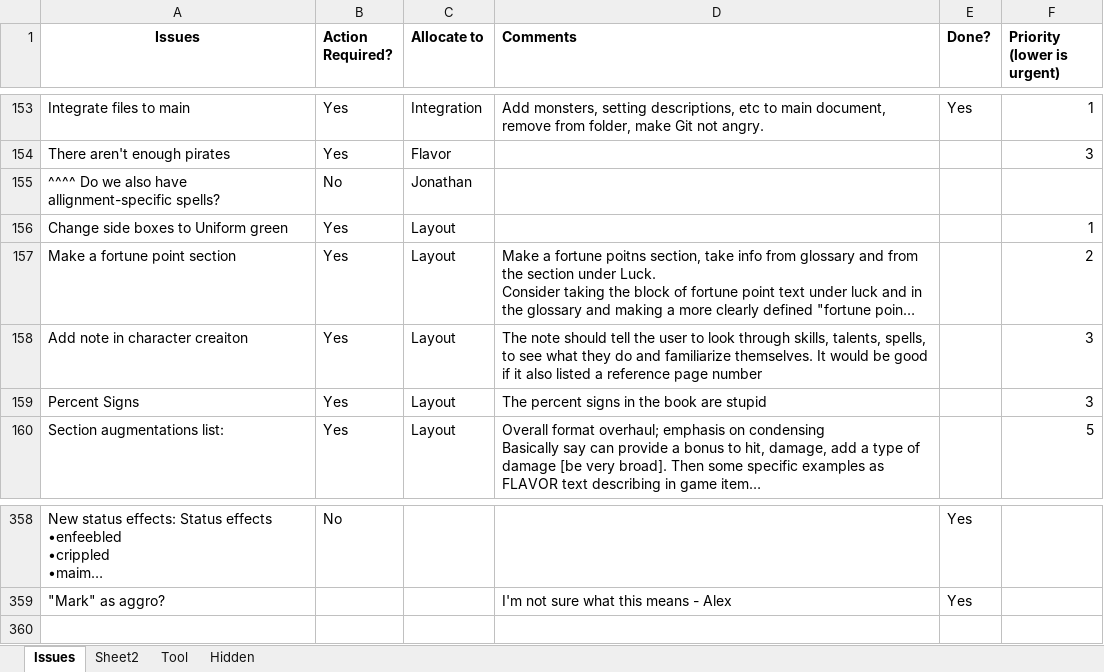
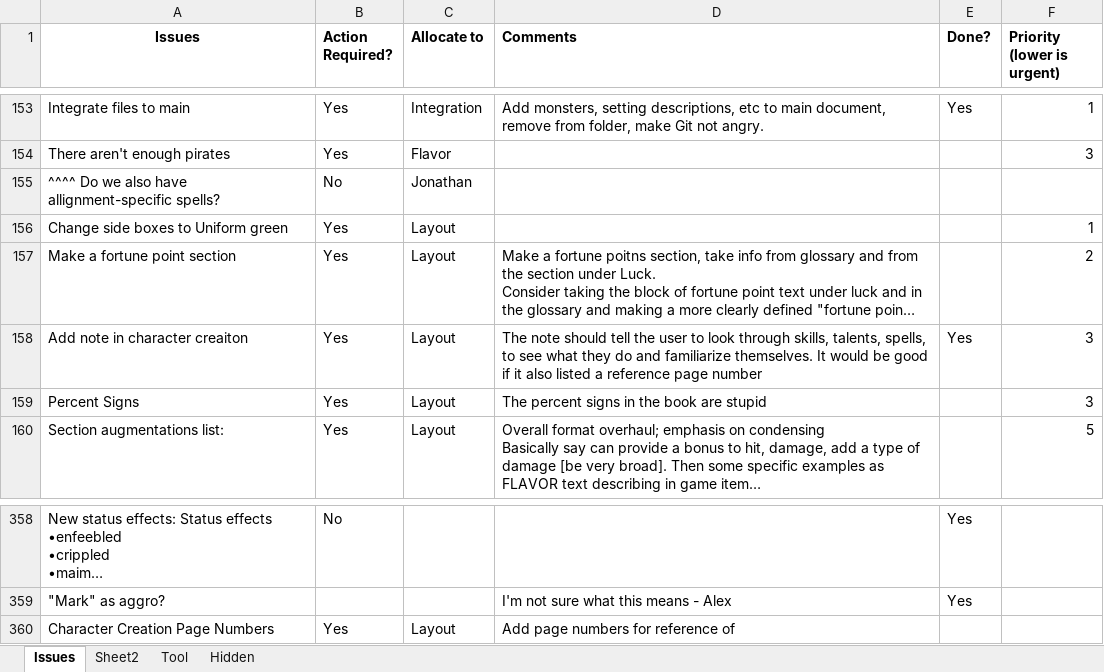
Before and after one commit to asr1/ChimeraRPG, an Excel workbook: TODO/Solipstry Notes.xlsm, sheet Issues, drawn as a sheet; only a part is shown, gaps mark what is left out; long unchanged cells end in …; values as stored, in another font and other column widths than the file's, no borders; the diff names each change by its address in the sheet, - before the commit and + after, or states it on an @@ line.

```diff
--- a/TODO/Solipstry Notes.xlsm (sheet Issues)
+++ b/TODO/Solipstry Notes.xlsm (sheet Issues)
-E158 (Done?): (empty)
+E158 (Done?): Yes
+row 360: Character Creation Page Numbers | Yes | Layout | Add page numbers for reference of
```
Also changed, not shown: 3 other files.
